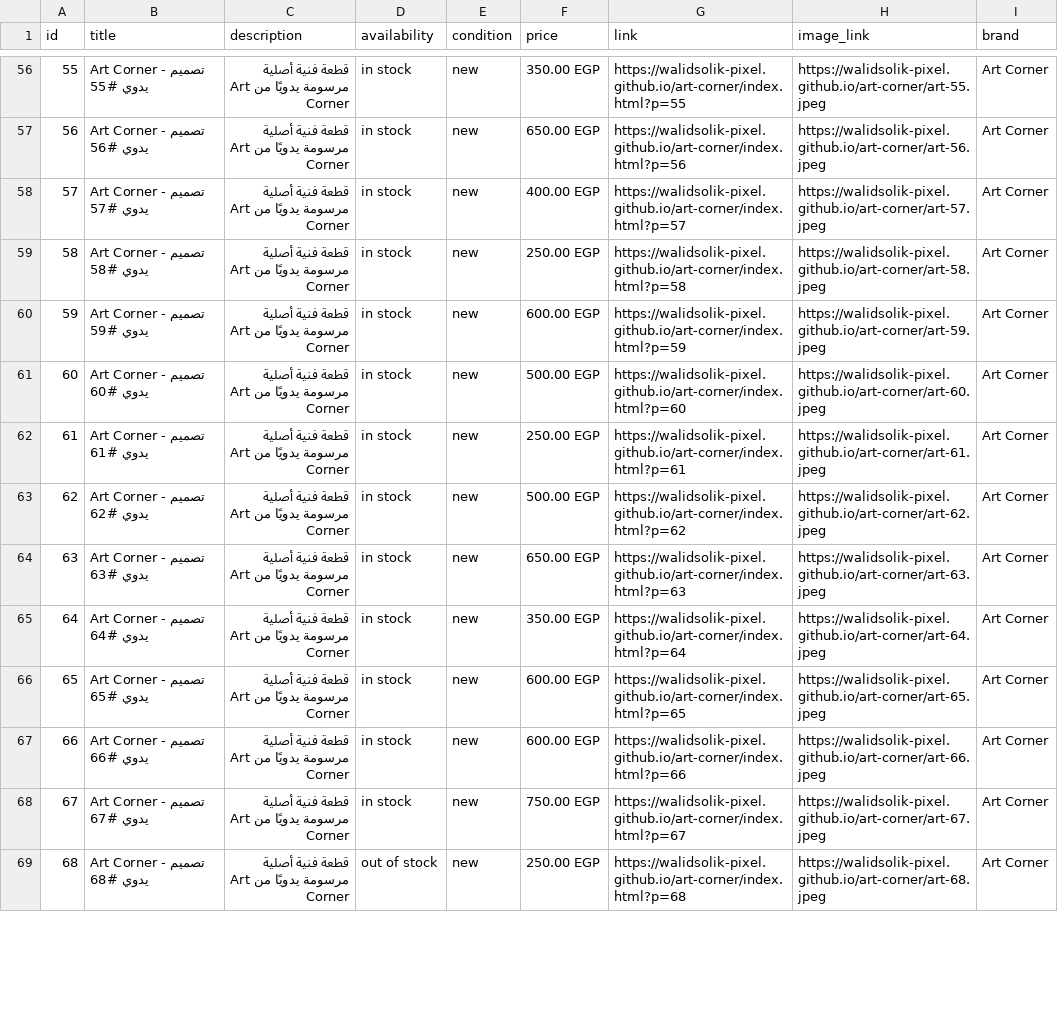
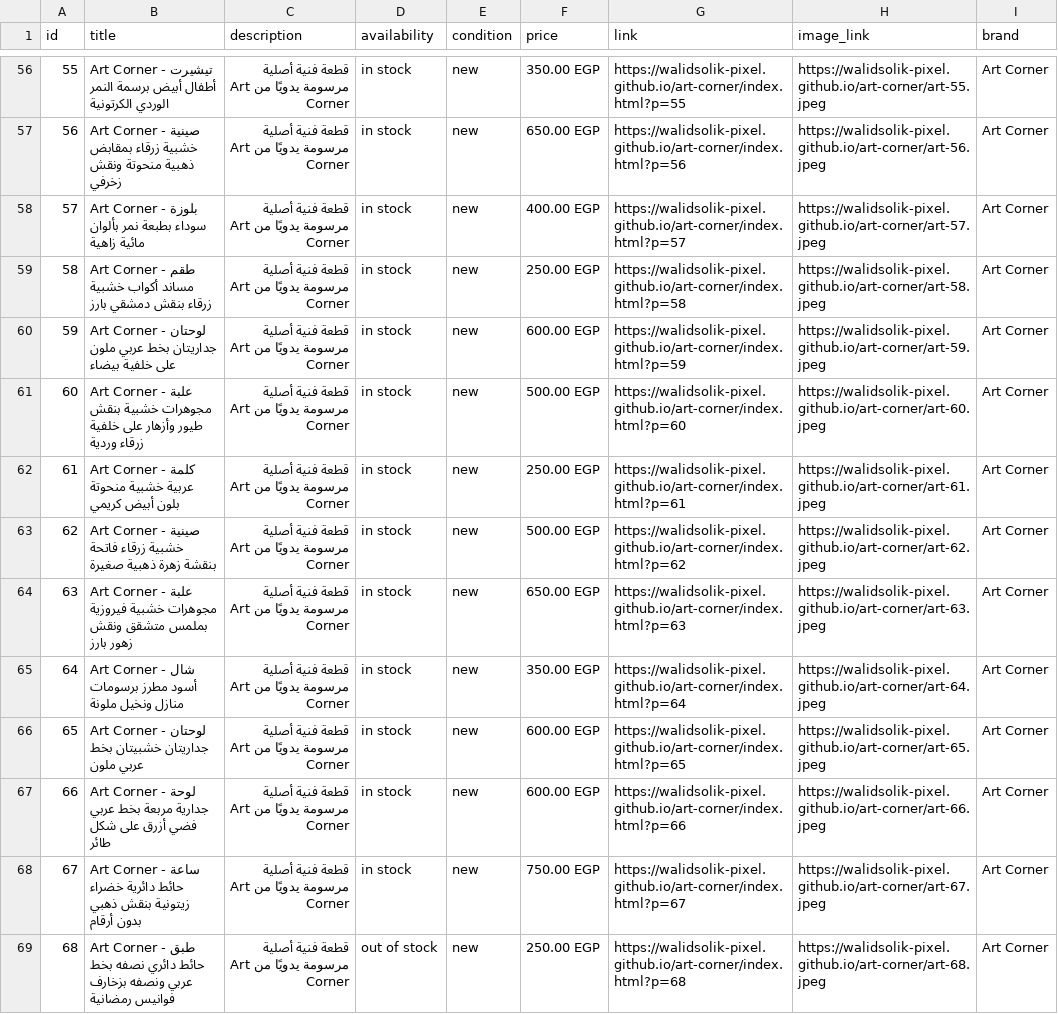
Before and after one commit to walidsolik-pixel/art-corner, a CSV file: products-feed.csv, drawn as a sheet; only a part is shown, gaps mark what is left out; the diff covers the shown part only; the diff names each change by its address in the sheet, - before the commit and + after, or states it on an @@ line.

Commit message:
SEO improvements: descriptive titles/H1, structured data, real product names
- Title tags + meta descriptions on all 3 pages now include real keywords
  (home decor, handmade paintings/gifts, Egypt) instead of just the brand name
- Added Open Graph + Twitter card tags for proper link previews on Facebook/WhatsApp
- Added canonical URLs on all 3 pages
- Added robots.txt + sitemap.xml (neither existed before)
- Added OnlineStore JSON-LD (Schema.org) with logo/social links, plus a
  dynamic Product ItemList JSON-LD generated from the live catalog so Google
  can see structured product/price/availability data
- H1 on the homepage is now descriptive instead of just the brand name
- Replaced every one of the 96 generic 'Handmade Design #N' product names
  with a real, accurate bilingual name/alt-text describing what's actually
  in the photo (viewed each image individually) - flows through to card
  titles, image alt text, cart, WhatsApp checkout text, Pixel event params,
  the JSON-LD schema, and the Meta Commerce product feed CSV
- Added a bit more descriptive body content to the About page (still true
  to what's actually offered, no fabricated claims)

```diff
--- a/products-feed.csv
+++ b/products-feed.csv
-B56 (title): Art Corner - تصميم يدوي #55
+B56 (title): Art Corner - تيشيرت أطفال أبيض برسمة النمر الوردي الكرتونية
-B57 (title): Art Corner - تصميم يدوي #56
+B57 (title): Art Corner - صينية خشبية زرقاء بمقابض ذهبية منحوتة ونقش زخرفي
-B58 (title): Art Corner - تصميم يدوي #57
+B58 (title): Art Corner - بلوزة سوداء بطبعة نمر بألوان مائية زاهية
-B59 (title): Art Corner - تصميم يدوي #58
+B59 (title): Art Corner - طقم مساند أكواب خشبية زرقاء بنقش دمشقي بارز
-B60 (title): Art Corner - تصميم يدوي #59
+B60 (title): Art Corner - لوحتان جداريتان بخط عربي ملون على خلفية بيضاء
-B61 (title): …Corner - تصميم يدوي #60
+B61 (title): …Corner - علبة مجوهرات خشبية بنقش طيور وأزهار على خلفية زرقاء وردية
-B62 (title): Art Corner - تصميم يدوي #61
+B62 (title): Art Corner - كلمة عربية خشبية منحوتة بلون أبيض كريمي
-B63 (title): Art Corner - تصميم يدوي #62
+B63 (title): Art Corner - صينية خشبية زرقاء فاتحة بنقشة زهرة ذهبية صغيرة
-B64 (title): …Corner - تصميم يدوي #63
+B64 (title): …Corner - علبة مجوهرات خشبية فيروزية بملمس متشقق ونقش زهور بارز
-B65 (title): Art Corner - تصميم يدوي #64
+B65 (title): Art Corner - شال أسود مطرز برسومات منازل ونخيل ملونة
-B66 (title): Art Corner - تصميم يدوي #65
+B66 (title): Art Corner - لوحتان جداريتان خشبيتان بخط عربي ملون
-B67 (title): Art Corner - تصميم يدوي #66
+B67 (title): Art Corner - لوحة جدارية مربعة بخط عربي فضي أزرق على شكل طائر
-B68 (title): …Corner - تصميم يدوي #67
+B68 (title): …Corner - ساعة حائط دائرية خضراء زيتونية بنقش ذهبي بدون أرقام
-B69 (title): …Corner - تصميم يدوي #68
+B69 (title): …Corner - طبق حائط دائري نصفه بخط عربي ونصفه بزخارف فوانيس رمضانية
```
Also changed, not shown: 82 edited cells elsewhere in this file, 8 other files.
